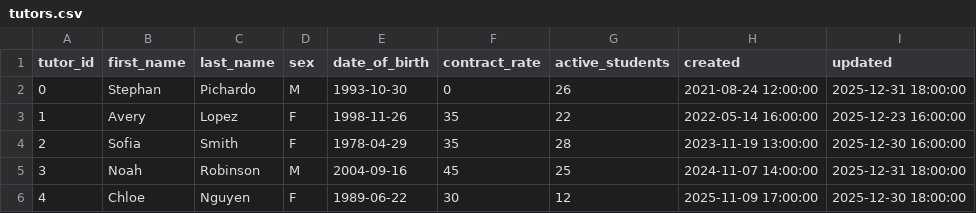
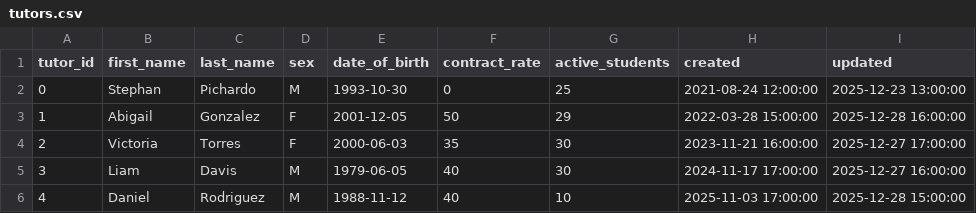
Before and after one commit to peachy22/tutor-testprep-lakehouse, a CSV file: src/simulation/tutors.csv, drawn as a sheet.

```diff
--- a/src/simulation/tutors.csv
+++ b/src/simulation/tutors.csv
@@ -1,6 +1,6 @@
 tutor_id,first_name,last_name,sex,date_of_birth,contract_rate,active_students,created,updated
-0,Stephan,Pichardo,M,1993-10-30,0,26,2021-08-24 12:00:00,2025-12-31 18:00:00
-1,Avery,Lopez,F,1998-11-26,35,22,2022-05-14 16:00:00,2025-12-23 16:00:00
-2,Sofia,Smith,F,1978-04-29,35,28,2023-11-19 13:00:00,2025-12-30 16:00:00
-3,Noah,Robinson,M,2004-09-16,45,25,2024-11-07 14:00:00,2025-12-31 18:00:00
-4,Chloe,Nguyen,F,1989-06-22,30,12,2025-11-09 17:00:00,2025-12-30 18:00:00
+0,Stephan,Pichardo,M,1993-10-30,0,25,2021-08-24 12:00:00,2025-12-23 13:00:00
+1,Abigail,Gonzalez,F,2001-12-05,50,29,2022-03-28 15:00:00,2025-12-28 16:00:00
+2,Victoria,Torres,F,2000-06-03,35,30,2023-11-21 16:00:00,2025-12-27 17:00:00
+3,Liam,Davis,M,1979-06-05,40,30,2024-11-17 17:00:00,2025-12-27 16:00:00
+4,Daniel,Rodriguez,M,1988-11-12,40,10,2025-11-03 17:00:00,2025-12-28 15:00:00
```
Also changed, not shown: data/raw/students/ingest_date=2025-12-31/students.csv, src/simulation/sessions_f.csv, 14 other files.
